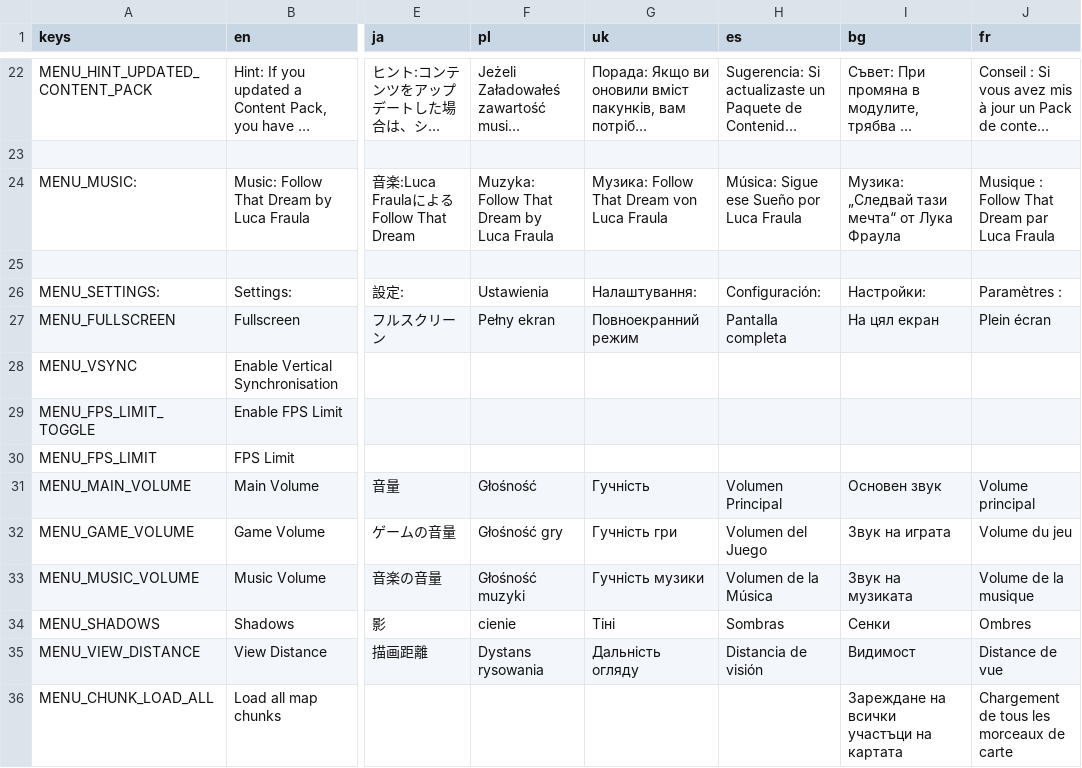
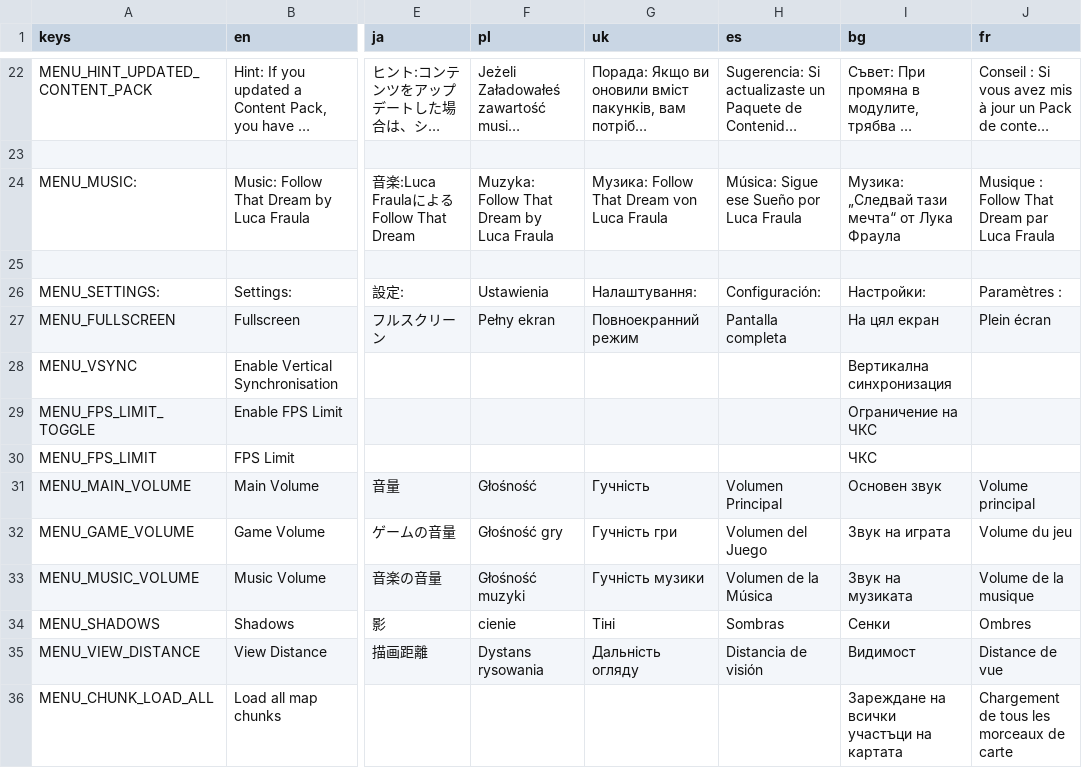
Before and after one commit to Libre-TrainSim/Libre-TrainSim, a CSV file: src/Translations/MainMenu.csv, drawn as a sheet; only a part is shown, gaps mark what is left out; long unchanged cells end in …; the diff names each change by its address in the sheet, - before the commit and + after, or states it on an @@ line.

Commit message:
updated bg translation

```diff
--- a/src/Translations/MainMenu.csv
+++ b/src/Translations/MainMenu.csv
-I28 (bg): (empty)
+I28 (bg): Вертикална синхронизация
-I29 (bg): (empty)
+I29 (bg): Ограничение на ЧКС
-I30 (bg): (empty)
+I30 (bg): ЧКС
```
